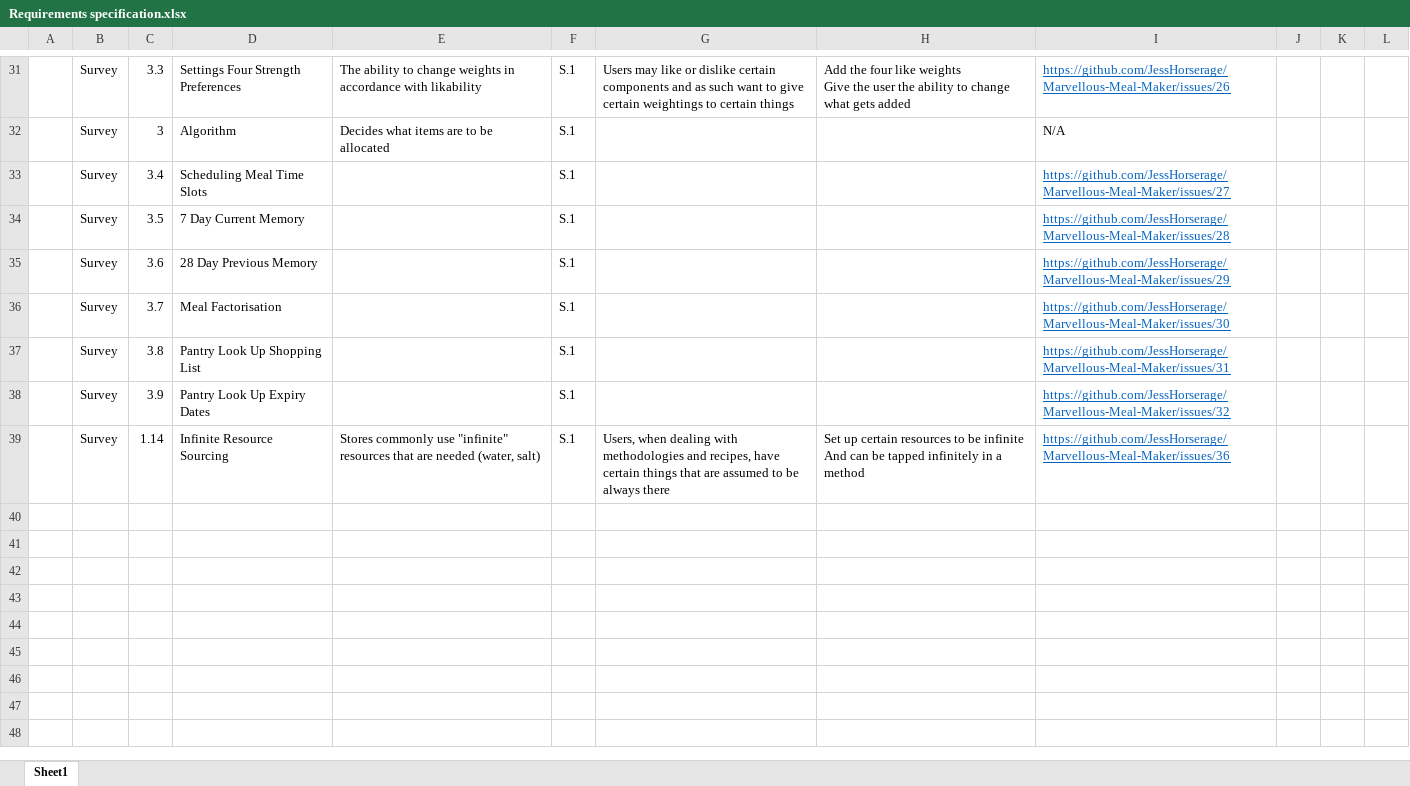
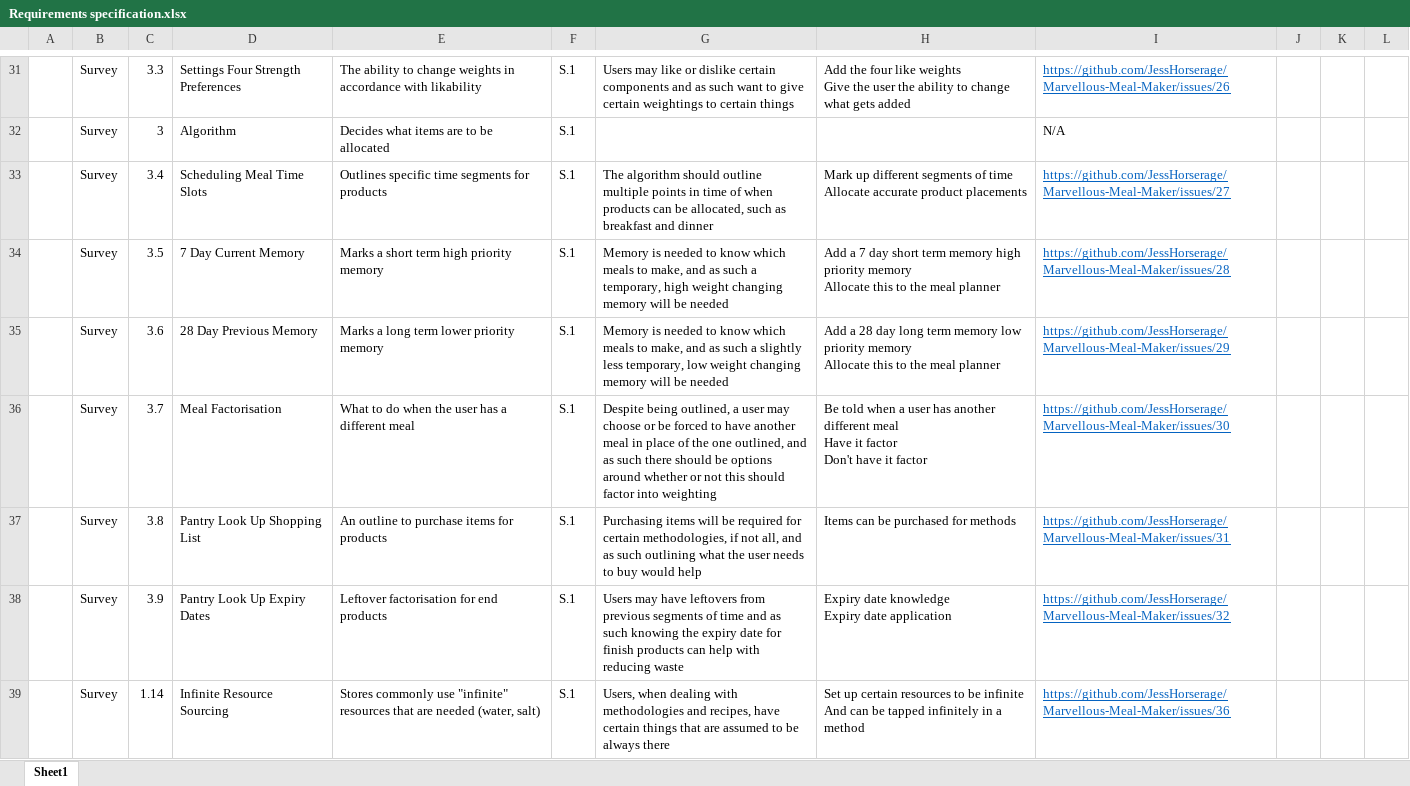
Before and after one commit to JessHorserage/Marvellous-Meal-Maker, an Excel workbook: The Report/Requirements specification.xlsx, sheet Sheet1, drawn as a sheet; only a part is shown, gaps mark what is left out; values as stored, in another font and other column widths than the file's, no borders; table styles not drawn; ↵ is a line break in a cell; the diff names each change by its address in the sheet, - before the commit and + after, or states it on an @@ line.

Commit message:
And finish

```diff
--- a/The Report/Requirements specification.xlsx (sheet Sheet1)
+++ b/The Report/Requirements specification.xlsx (sheet Sheet1)
-E33: (empty)
+E33: Outlines specific time segments for products
-G33: (empty)
+G33: The algorithm should outline multiple points in time of when products can be allocated, such as breakfast and dinner
-H33: (empty)
+H33: Mark up different segments of time ↵ Allocate accurate product placements
-E34: (empty)
+E34: Marks a short term high priority memory
-G34: (empty)
+G34: Memory is needed to know which meals to make, and as such a temporary, high weight changing memory will be needed
-H34: (empty)
+H34: Add a 7 day short term memory high priority memory ↵ Allocate this to the meal planner
-E35: (empty)
+E35: Marks a long term lower priority memory
-G35: (empty)
+G35: Memory is needed to know which meals to make, and as such a slightly less temporary, low weight changing memory will be needed
-H35: (empty)
+H35: Add a 28 day long term memory low priority memory ↵ Allocate this to the meal planner
-E36: (empty)
+E36: What to do when the user has a different meal
-G36: (empty)
+G36: Despite being outlined, a user may choose or be forced to have another meal in place of the one outlined, and as such there should be options around whether or not this should factor into weighting
-H36: (empty)
+H36: Be told when a user has another different meal ↵ Have it factor ↵ Don't have it factor
-E37: (empty)
+E37: An outline to purchase items for products
-G37: (empty)
+G37: Purchasing items will be required for certain methodologies, if not all, and as such outlining what the user needs to buy would help
-H37: (empty)
+H37: Items can be purchased for methods
-E38: (empty)
+E38: Leftover factorisation for end products
-G38: (empty)
+G38: Users may have leftovers from previous segments of time and as such knowing the expiry date for finish products can help with reducing waste
-H38: (empty)
+H38: Expiry date knowledge ↵ Expiry date application
```
